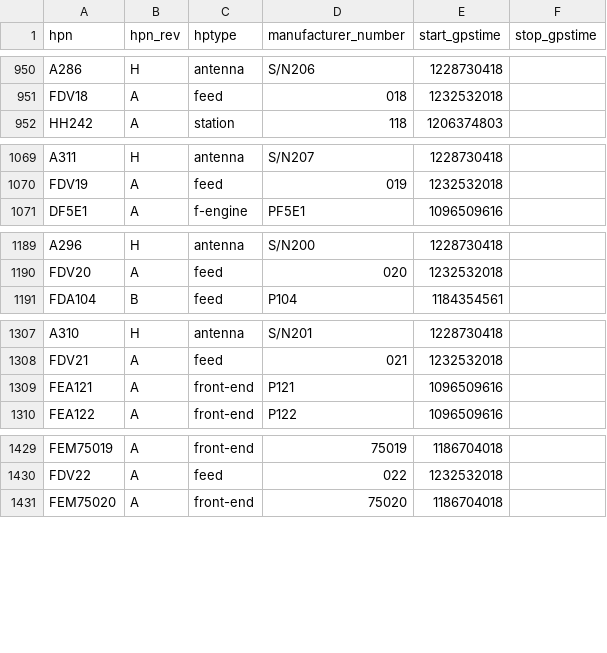
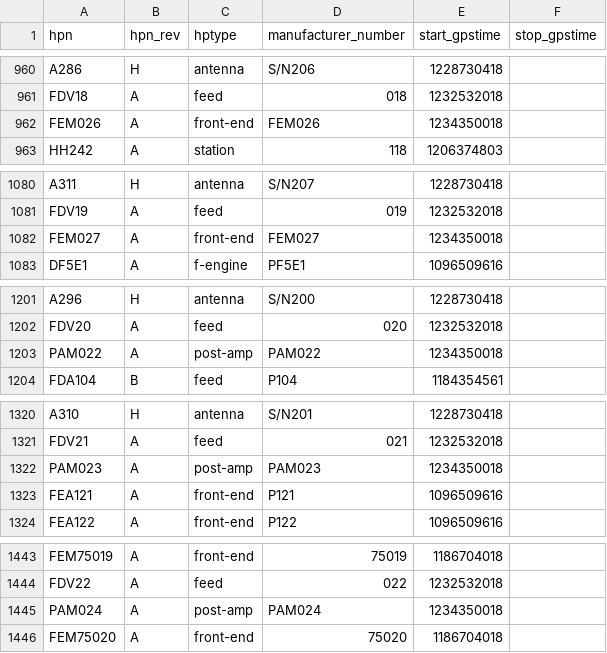
Before and after one commit to HERA-Team/hera_cm_db_updates, a CSV file: initialization_data_parts.csv, drawn as a sheet; only a part is shown, gaps mark what is left out; the diff covers the shown part only; the diff names each change by its address in the sheet, - before the commit and + after, or states it on an @@ line.

```diff
--- a/initialization_data_parts.csv
+++ b/initialization_data_parts.csv
+row 962: FEM026 | A | front-end | FEM026 | 1234350018
+row 1082: FEM027 | A | front-end | FEM027 | 1234350018
+row 1203: PAM022 | A | post-amp | PAM022 | 1234350018
+row 1322: PAM023 | A | post-amp | PAM023 | 1234350018
+row 1445: PAM024 | A | post-amp | PAM024 | 1234350018
```
Also changed, not shown: 20 added rows elsewhere in this file, initialization_data_connections.csv.
